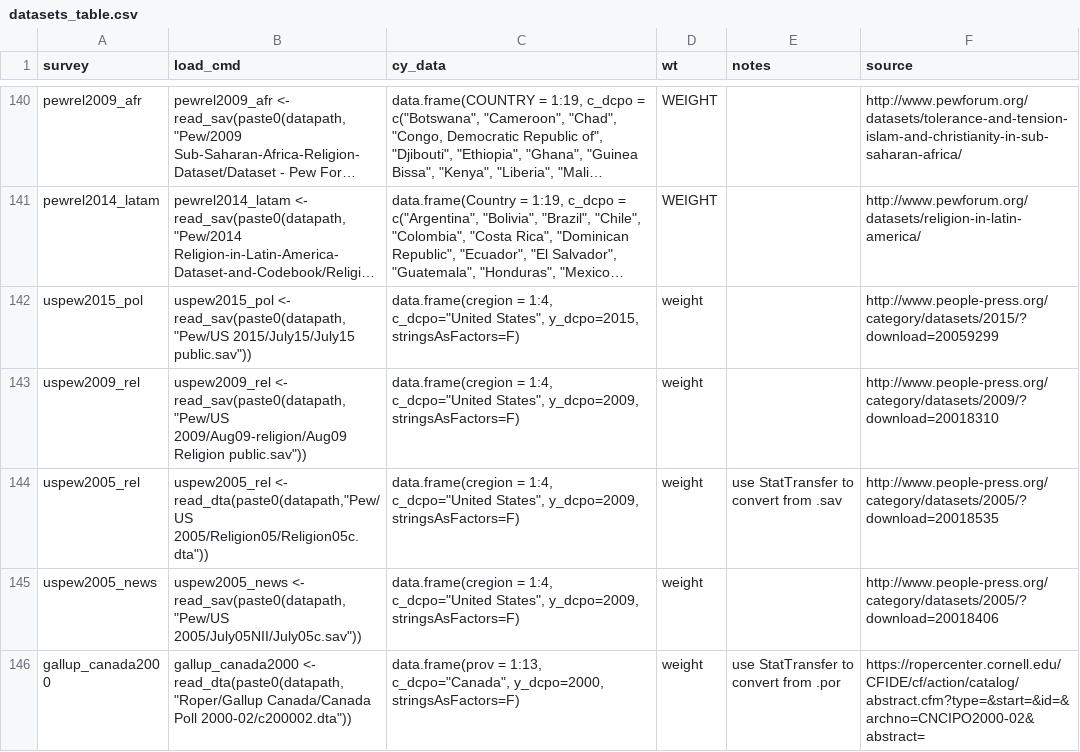
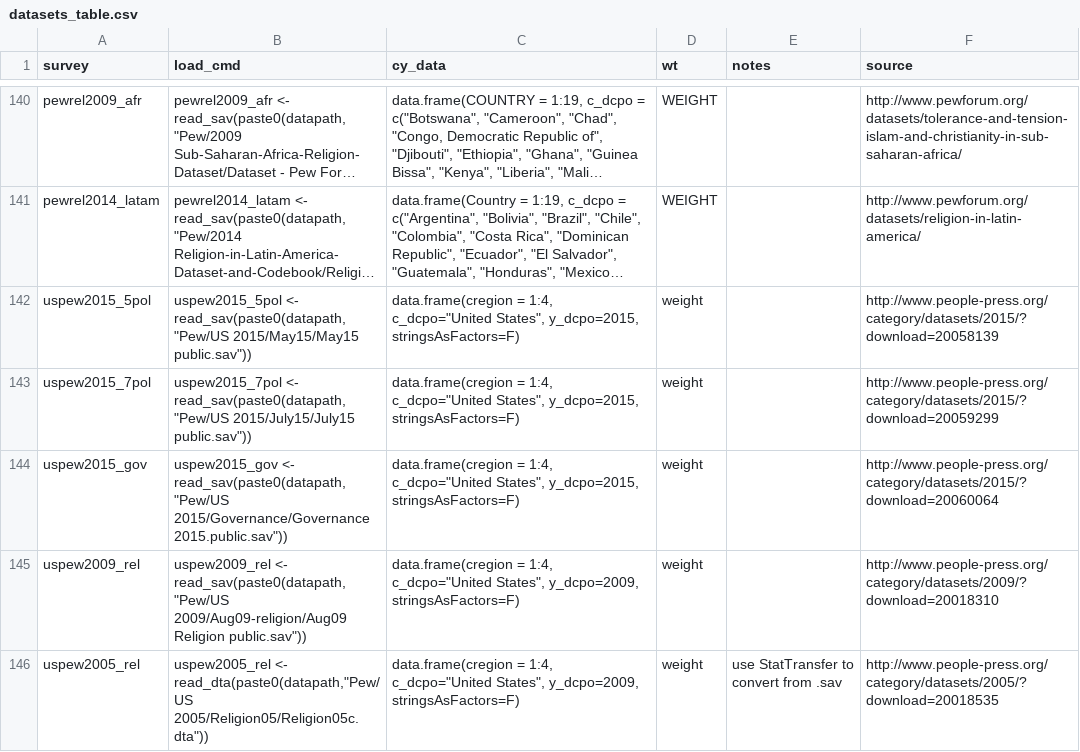
Before and after one commit to fsolt/DCPO, a CSV file: data-raw/datasets_table.csv, drawn as a sheet; only a part is shown, gaps mark what is left out; the shorter side is filled out with more unchanged rows; long unchanged cells end in …; addresses are those after the commit; the diff names each change by its address in the sheet, - before the commit and + after, or states it on an @@ line.

Commit message:
add uspew accept2 series
drop liss2012_71 adopt4 (doesn't match)

```diff
--- a/data-raw/datasets_table.csv
+++ b/data-raw/datasets_table.csv
+row 142: uspew2015_5pol | uspew2015_5pol <- read_sav(paste0(datapath,"Pew/US 2015/May15/May15 public.sav")) | data.frame(cregion = 1:4, c_dcpo="United States", y_dcpo=2015, stringsAsFactors=F) | weight |  | http://www.people-press.org/category/datasets/2015/?download=20058139
-A143 (survey): uspew2015_pol
+A143 (survey): uspew2015_7pol
-B143 (load_cmd): uspew2015_pol <- read_sav(paste0(datapath,"Pew/US…
+B143 (load_cmd): uspew2015_7pol <- read_sav(paste0(datapath,"Pew/US…
+row 144: uspew2015_gov | uspew2015_gov <- read_sav(paste0(datapath,"Pew/US 2015/Governance/Governance 2015.public.sav")) | data.frame(cregion = 1:4, c_dcpo="United States", y_dcpo=2015, stringsAsFactors=F) | weight |  | http://www.people-press.org/category/datasets/2015/?download=20060064
```
Also changed, not shown: data-raw/surveys_gm.csv, 1 other file.
